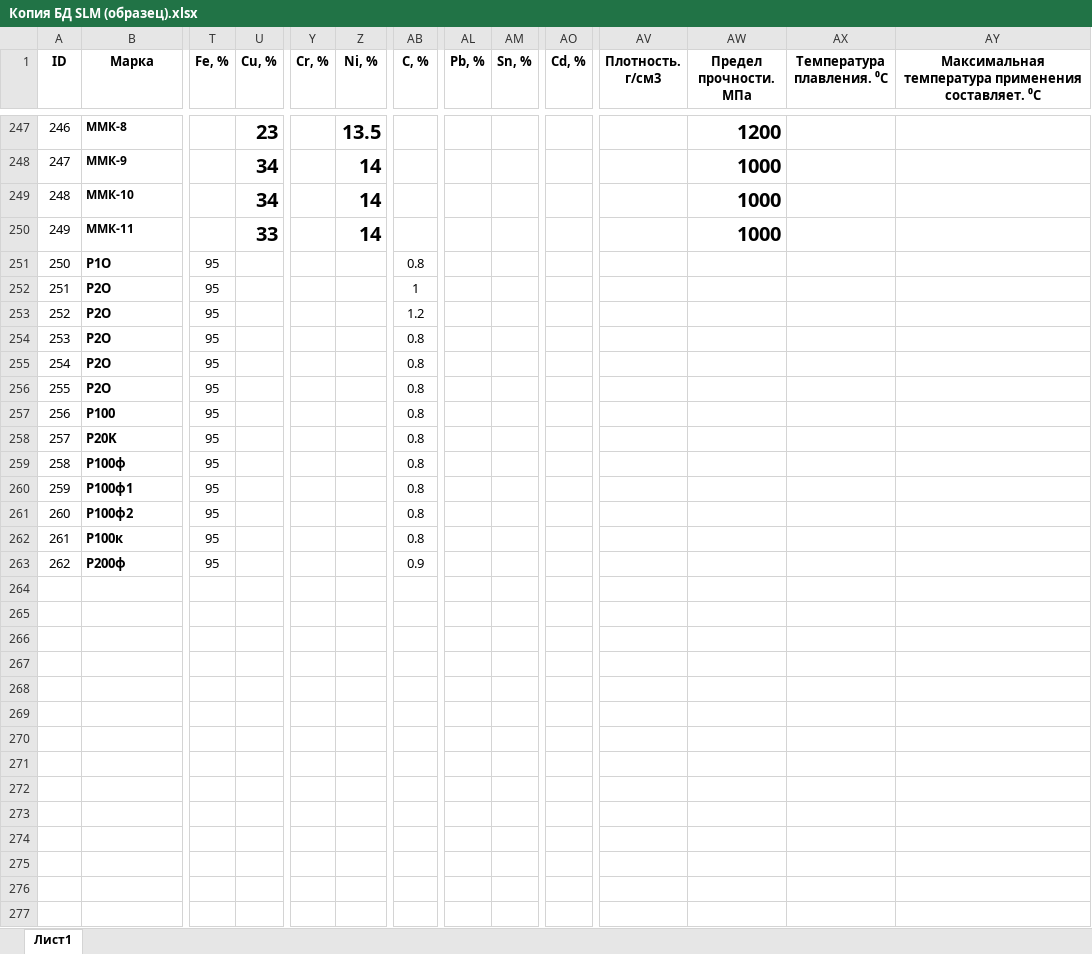
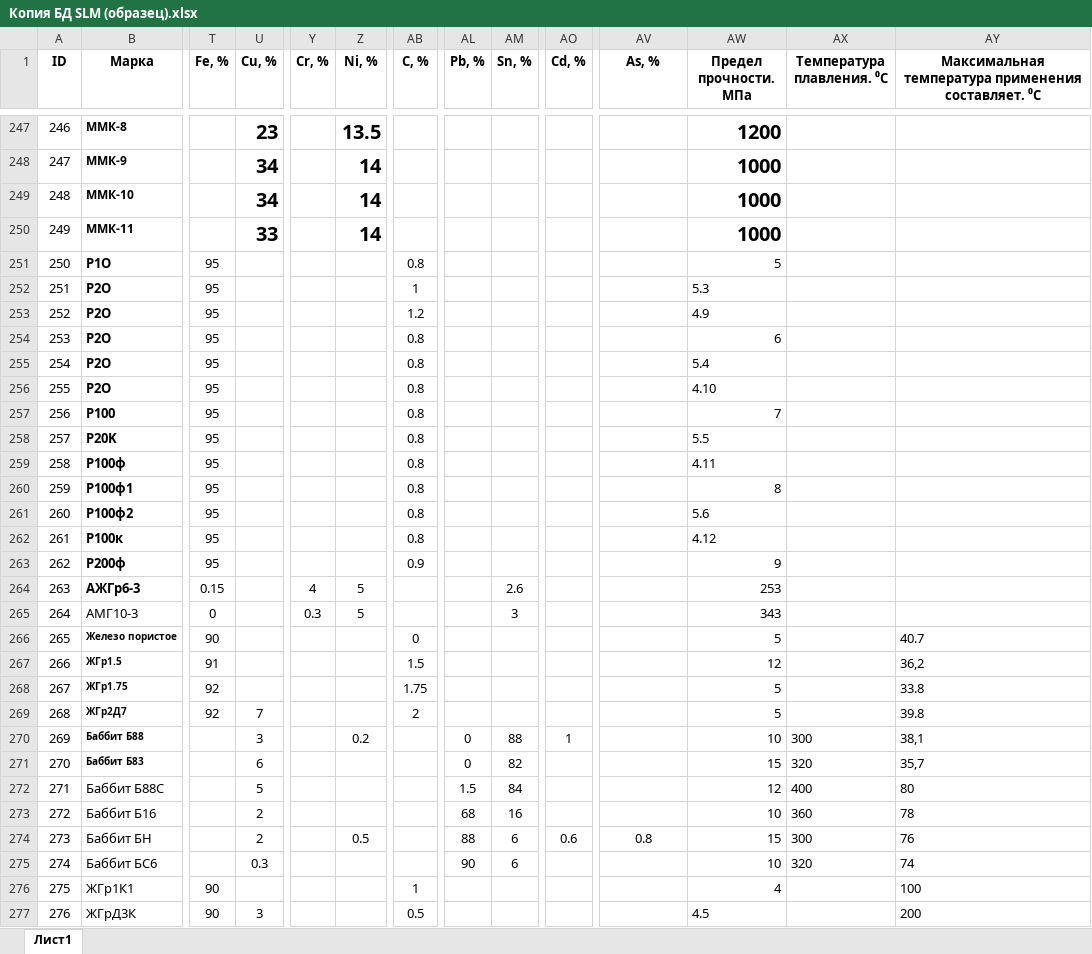
Before and after one commit to catauggie/Neuron-with-ReLU, an Excel workbook: Копия БД SLM (образец).xlsx, sheet Лист1, drawn as a sheet; only a part is shown, gaps mark what is left out; values as stored, in another font and other column widths than the file's, no borders; rows hold the shown columns only; the diff covers the shown part only; the diff names each change by its address in the sheet, - before the commit and + after, or states it on an @@ line.

```diff
--- a/Копия БД SLM (образец).xlsx (sheet Лист1)
+++ b/Копия БД SLM (образец).xlsx (sheet Лист1)
-AV1: Плотность. г/cм3
+AV1: As, %
-AW251 (Предел прочности. МПа): (empty)
+AW251 (Предел прочности. МПа): 5
-AW252 (Предел прочности. МПа): (empty)
+AW252 (Предел прочности. МПа): 5.3
-AW253 (Предел прочности. МПа): (empty)
+AW253 (Предел прочности. МПа): 4.9
-AW254 (Предел прочности. МПа): (empty)
+AW254 (Предел прочности. МПа): 6
-AW255 (Предел прочности. МПа): (empty)
+AW255 (Предел прочности. МПа): 5.4
-AW256 (Предел прочности. МПа): (empty)
+AW256 (Предел прочности. МПа): 4.10
-AW257 (Предел прочности. МПа): (empty)
+AW257 (Предел прочности. МПа): 7
-AW258 (Предел прочности. МПа): (empty)
+AW258 (Предел прочности. МПа): 5.5
-AW259 (Предел прочности. МПа): (empty)
+AW259 (Предел прочности. МПа): 4.11
-AW260 (Предел прочности. МПа): (empty)
+AW260 (Предел прочности. МПа): 8
-AW261 (Предел прочности. МПа): (empty)
+AW261 (Предел прочности. МПа): 5.6
-AW262 (Предел прочности. МПа): (empty)
+AW262 (Предел прочности. МПа): 4.12
-AW263 (Предел прочности. МПа): (empty)
+AW263 (Предел прочности. МПа): 9
+row 264: 263 | АЖГр6-3 | 0.15 |  | 4 | 5 |  |  | 2.6 |  |  | 253
+row 265: 264 | АМГ10-3 | 0 |  | 0.3 | 5 |  |  | 3 |  |  | 343
+row 266: 265 | Железо пористое | 90 |  |  |  | 0 |  |  |  |  | 5 |  | 40.7
+row 267: 266 | ЖГр1.5 | 91 |  |  |  | 1.5 |  |  |  |  | 12 |  | 36,2
+row 268: 267 | ЖГр1.75 | 92 |  |  |  | 1.75 |  |  |  |  | 5 |  | 33.8
+row 269: 268 | ЖГр2Д7 | 92 | 7 |  |  | 2 |  |  |  |  | 5 |  | 39.8
+row 270: 269 | Баббит Б88 |  | 3 |  | 0.2 |  | 0 | 88 | 1 |  | 10 | 300 | 38,1
+row 271: 270 | Баббит Б83 |  | 6 |  |  |  | 0 | 82 |  |  | 15 | 320 | 35,7
+row 272: 271 | Баббит Б88С |  | 5 |  |  |  | 1.5 | 84 |  |  | 12 | 400 | 80
+row 273: 272 | Баббит Б16 |  | 2 |  |  |  | 68 | 16 |  |  | 10 | 360 | 78
+row 274: 273 | Баббит БН |  | 2 |  | 0.5 |  | 88 | 6 | 0.6 | 0.8 | 15 | 300 | 76
+row 275: 274 | Баббит БС6 |  | 0.3 |  |  |  | 90 | 6 |  |  | 10 | 320 | 74
+row 276: 275 | ЖГр1К1 | 90 |  |  |  | 1 |  |  |  |  | 4 |  | 100
+row 277: 276 | ЖГрД3К | 90 | 3 |  |  | 0.5 |  |  |  |  | 4.5 |  | 200
```
Also changed, not shown: 88 added rows and 91 edited cells elsewhere in this sheet, 1 other file.
